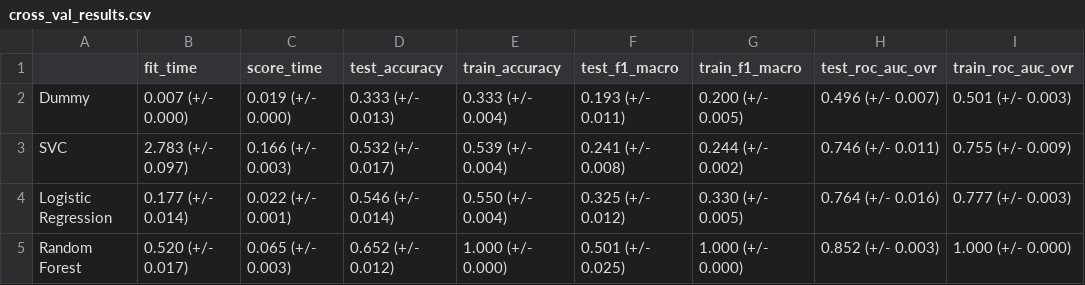
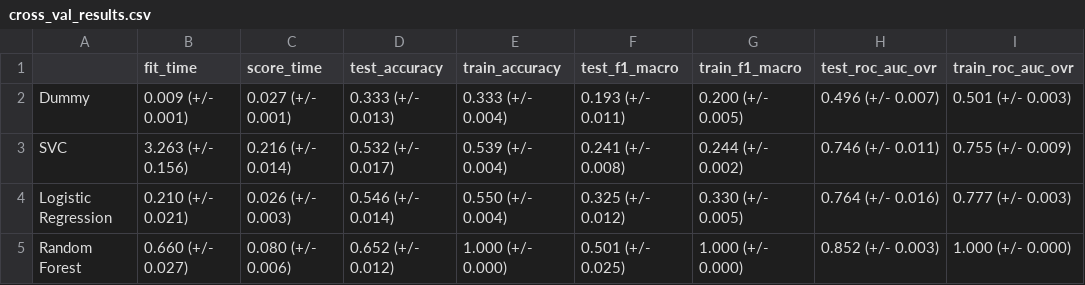
Before and after one commit to UBC-MDS/DSCI_522_group09_Wine_Quality_Predictor, a CSV file: results/cross_val_results.csv, drawn as a sheet; only a part is shown; the diff names each change by its address in the sheet, - before the commit and + after, or states it on an @@ line.

```diff
--- a/results/cross_val_results.csv
+++ b/results/cross_val_results.csv
-B2 (fit_time): 0.007 (+/- 0.000)
+B2 (fit_time): 0.009 (+/- 0.001)
-C2 (score_time): 0.019 (+/- 0.000)
+C2 (score_time): 0.027 (+/- 0.001)
-B3 (fit_time): 2.783 (+/- 0.097)
+B3 (fit_time): 3.263 (+/- 0.156)
-C3 (score_time): 0.166 (+/- 0.003)
+C3 (score_time): 0.216 (+/- 0.014)
-B4 (fit_time): 0.177 (+/- 0.014)
+B4 (fit_time): 0.210 (+/- 0.021)
-C4 (score_time): 0.022 (+/- 0.001)
+C4 (score_time): 0.026 (+/- 0.003)
-B5 (fit_time): 0.520 (+/- 0.017)
+B5 (fit_time): 0.660 (+/- 0.027)
-C5 (score_time): 0.065 (+/- 0.003)
+C5 (score_time): 0.080 (+/- 0.006)
```
Also changed, not shown: 5 other files.
